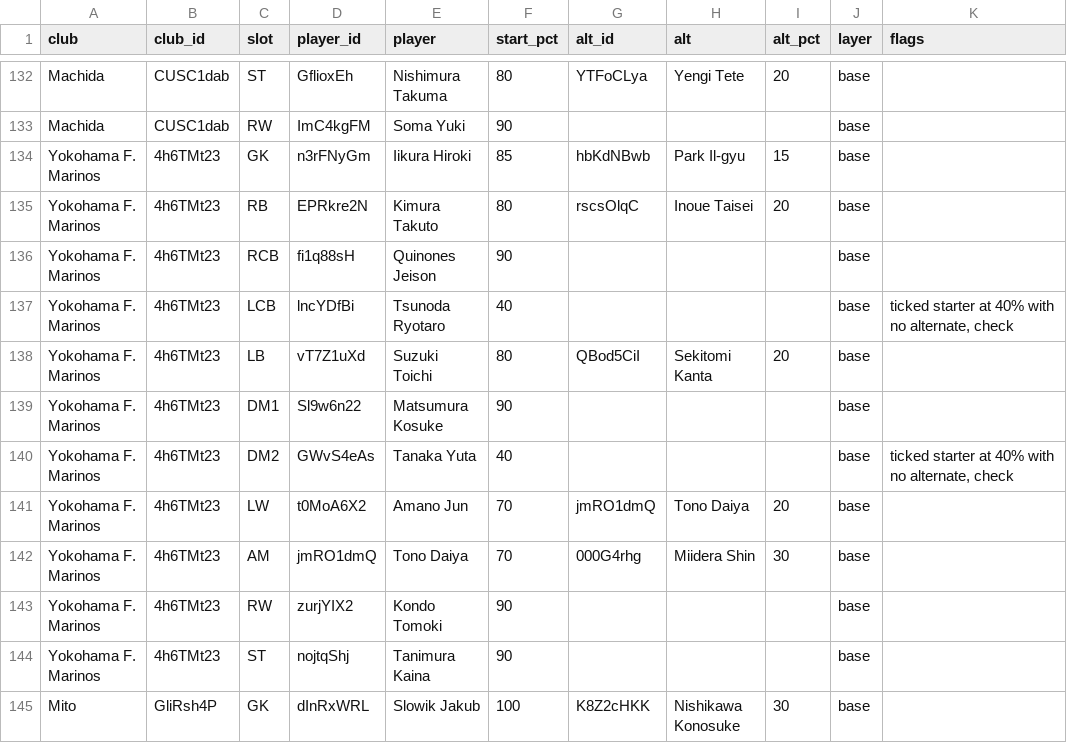
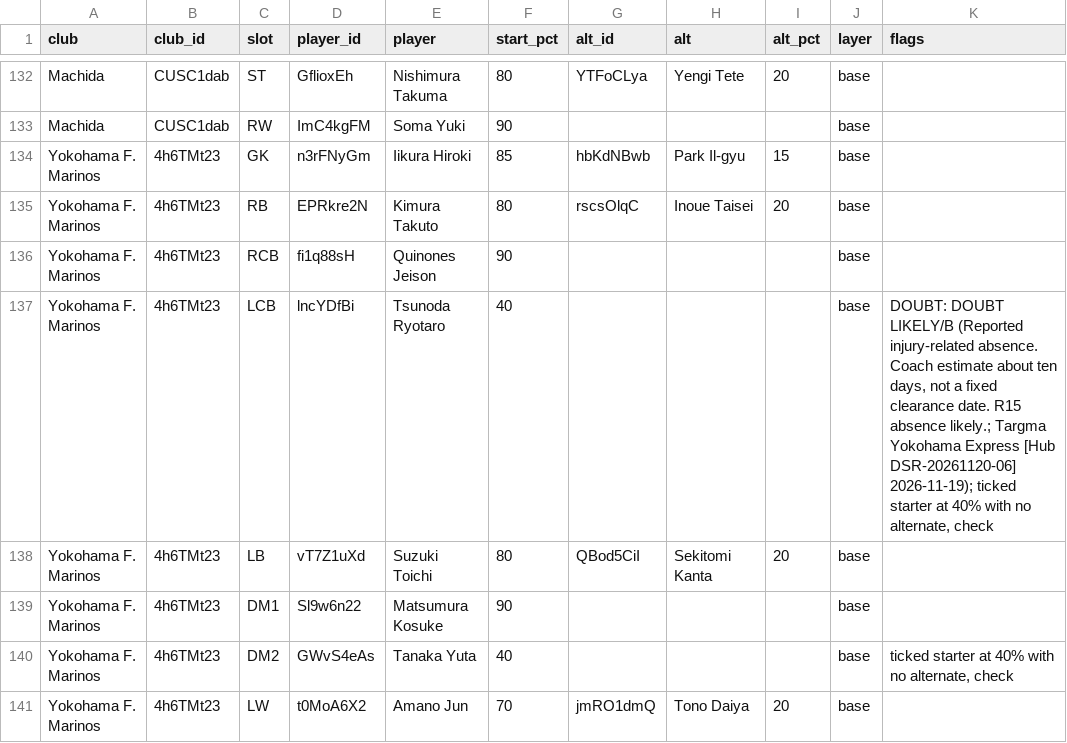
Before and after one commit to chiswicksuk-main/j1-lineups, a CSV file: gw/gw16/final.csv, drawn as a sheet; only a part is shown, gaps mark what is left out; the shorter side is filled out with more unchanged rows; the diff covers the shown part only.

```diff
--- a/gw/gw16/final.csv
+++ b/gw/gw16/final.csv
@@ -136,3 +136,3 @@ Yokohama F. Marinos,4h6TMt23,RB,EPRkre2N,Kimura Takuto,80,rscsOlqC,Inoue Taisei,
 Yokohama F. Marinos,4h6TMt23,RCB,fi1q88sH,Quinones Jeison,90,,,,base,
-Yokohama F. Marinos,4h6TMt23,LCB,lncYDfBi,Tsunoda Ryotaro,40,,,,base,"ticked starter at 40% with no alternate, check"
+Yokohama F. Marinos,4h6TMt23,LCB,lncYDfBi,Tsunoda Ryotaro,40,,,,base,"DOUBT: DOUBT LIKELY/B (Reported injury-related absence. Coach estimate about ten days, not a fixed clearance date. R15 absence likely.; Targma Yokohama Express [Hub DSR-20261120-06] 2026-11-19); ticked starter at 40% with no alternate, check"
 Yokohama F. Marinos,4h6TMt23,LB,vT7Z1uXd,Suzuki Toichi,80,QBod5CiI,Sekitomi Kanta,20,base,
```
Also changed, not shown: 17 edited cells elsewhere in this file, 2 other files.
